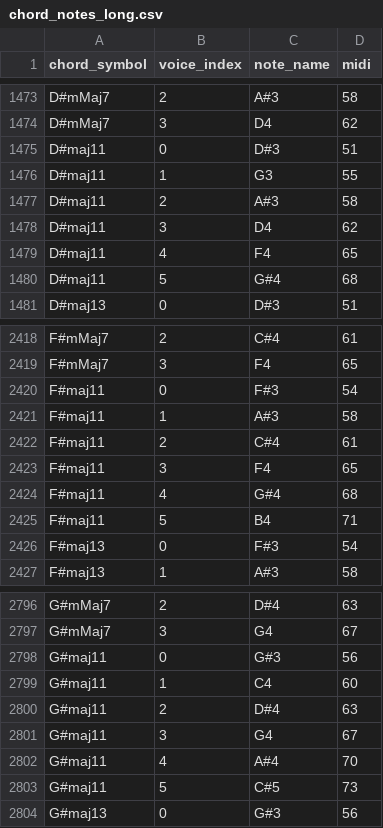
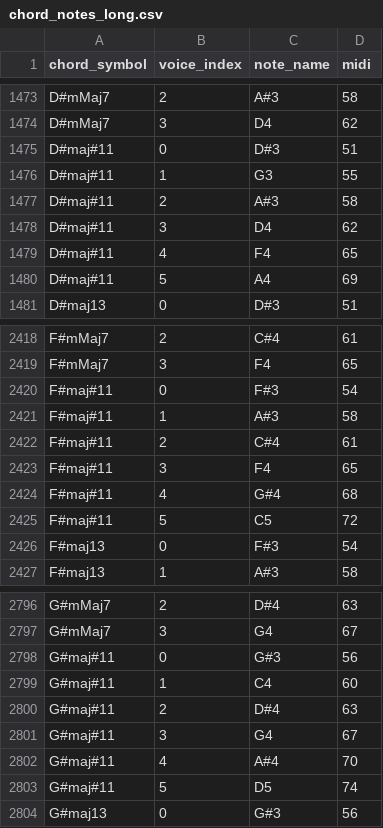
Before and after one commit to Toe333/music_rules, a CSV file: data/chord_tables/chord_notes_long.csv, drawn as a sheet; only a part is shown, gaps mark what is left out; the diff covers the shown part only.

```diff
--- a/data/chord_tables/chord_notes_long.csv
+++ b/data/chord_tables/chord_notes_long.csv
@@ -1474,8 +1474,8 @@ D#mMaj7,2,A#3,58
 D#mMaj7,3,D4,62
-D#maj11,0,D#3,51
-D#maj11,1,G3,55
-D#maj11,2,A#3,58
-D#maj11,3,D4,62
-D#maj11,4,F4,65
-D#maj11,5,G#4,68
+D#maj#11,0,D#3,51
+D#maj#11,1,G3,55
+D#maj#11,2,A#3,58
+D#maj#11,3,D4,62
+D#maj#11,4,F4,65
+D#maj#11,5,A4,69
 D#maj13,0,D#3,51
@@ -2419,8 +2419,8 @@ F#mMaj7,2,C#4,61
 F#mMaj7,3,F4,65
-F#maj11,0,F#3,54
-F#maj11,1,A#3,58
-F#maj11,2,C#4,61
-F#maj11,3,F4,65
-F#maj11,4,G#4,68
-F#maj11,5,B4,71
+F#maj#11,0,F#3,54
+F#maj#11,1,A#3,58
+F#maj#11,2,C#4,61
+F#maj#11,3,F4,65
+F#maj#11,4,G#4,68
+F#maj#11,5,C5,72
 F#maj13,0,F#3,54
@@ -2797,8 +2797,8 @@ G#mMaj7,2,D#4,63
 G#mMaj7,3,G4,67
-G#maj11,0,G#3,56
-G#maj11,1,C4,60
-G#maj11,2,D#4,63
-G#maj11,3,G4,67
-G#maj11,4,A#4,70
-G#maj11,5,C#5,73
+G#maj#11,0,G#3,56
+G#maj#11,1,C4,60
+G#maj#11,2,D#4,63
+G#maj#11,3,G4,67
+G#maj#11,4,A#4,70
+G#maj#11,5,D5,74
 G#maj13,0,G#3,56
```
Also changed, not shown: 4 added rows, 4 removed rows and 100 edited cells elsewhere in this file, data/chord_tables/chord_voicings_wide.csv, 2 other files.
